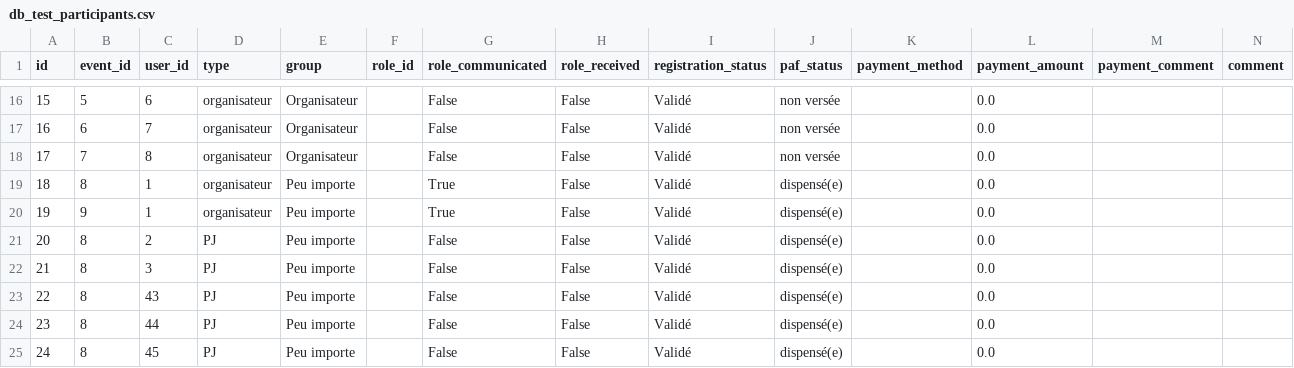
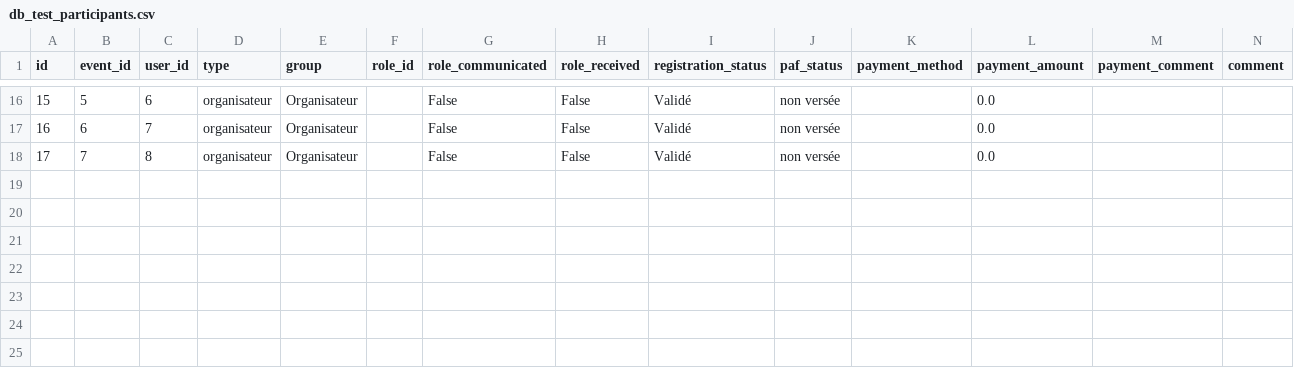
Before and after one commit to Pommovore/gnmanager, a CSV file: config/db_test_participants.csv, drawn as a sheet; only a part is shown, gaps mark what is left out; rows hold the shown columns only; the diff names each change by its address in the sheet, - before the commit and + after, or states it on an @@ line.

```diff
--- a/config/db_test_participants.csv
+++ b/config/db_test_participants.csv
-row 19: 18 | 8 | 1 | organisateur | Peu importe |  | True | False | Validé | dispensé(e) |  | 0.0
-row 20: 19 | 9 | 1 | organisateur | Peu importe |  | True | False | Validé | dispensé(e) |  | 0.0
-row 21: 20 | 8 | 2 | PJ | Peu importe |  | False | False | Validé | dispensé(e) |  | 0.0
-row 22: 21 | 8 | 3 | PJ | Peu importe |  | False | False | Validé | dispensé(e) |  | 0.0
-row 23: 22 | 8 | 43 | PJ | Peu importe |  | False | False | Validé | dispensé(e) |  | 0.0
-row 24: 23 | 8 | 44 | PJ | Peu importe |  | False | False | Validé | dispensé(e) |  | 0.0
-row 25: 24 | 8 | 45 | PJ | Peu importe |  | False | False | Validé | dispensé(e) |  | 0.0
```
Also changed, not shown: config/db_test_events.csv, config/db_test_roles.csv, 13 other files.
